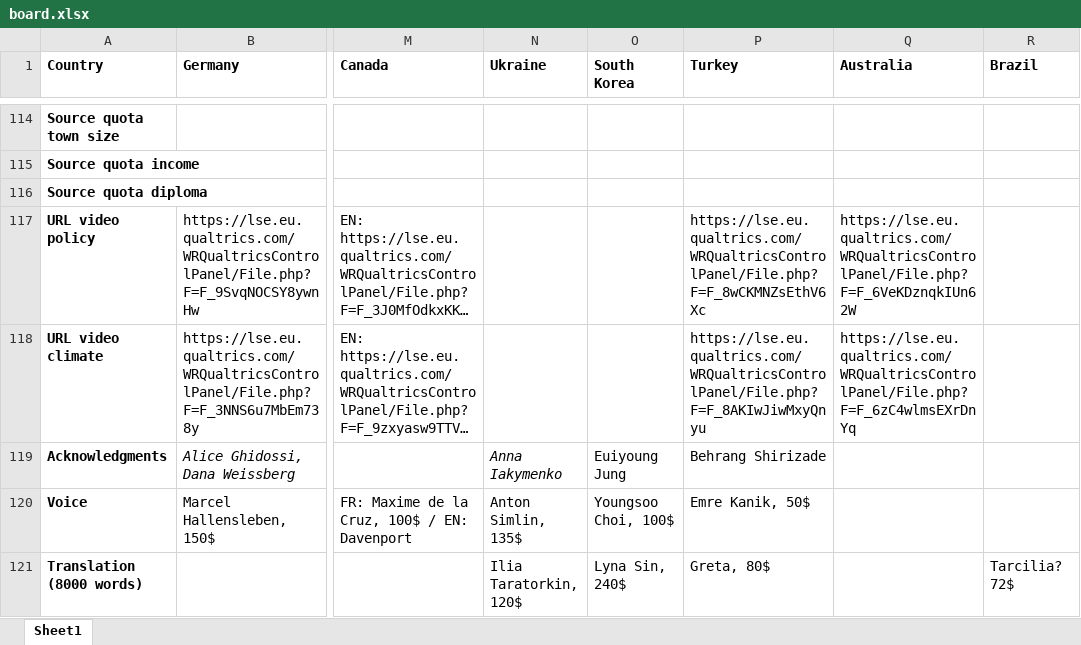
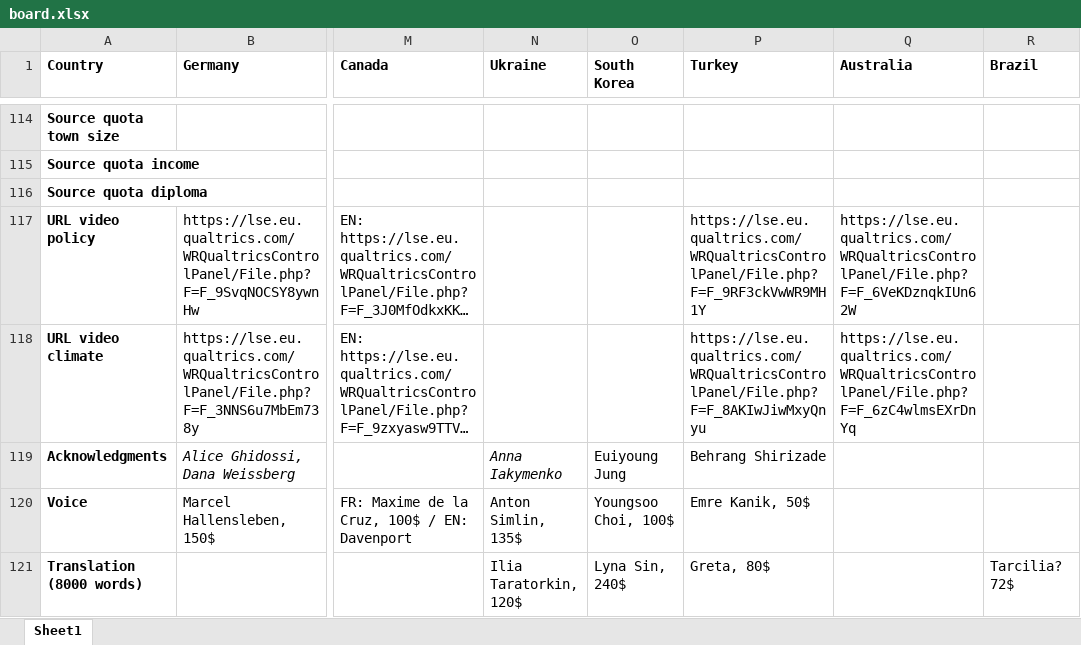
Before and after one commit to mariuslehenaff/oecd_climate, an Excel workbook: questionnaires/board.xlsx, sheet Sheet1, drawn as a sheet; only a part is shown, gaps mark what is left out; long unchanged cells end in …; values as stored, in another font and other column widths than the file's, no borders; the diff names each change by its address in the sheet, - before the commit and + after, or states it on an @@ line.

Commit message:
Turkey video

```diff
--- a/questionnaires/board.xlsx (sheet Sheet1)
+++ b/questionnaires/board.xlsx (sheet Sheet1)
-P117 (Turkey): https://lse.eu.qualtrics.com/WRQualtricsControlPanel/File.php?F=F_8wCKMNZsEthV6Xc
+P117 (Turkey): https://lse.eu.qualtrics.com/WRQualtricsControlPanel/File.php?F=F_9RF3ckVwWR9MH1Y
```
